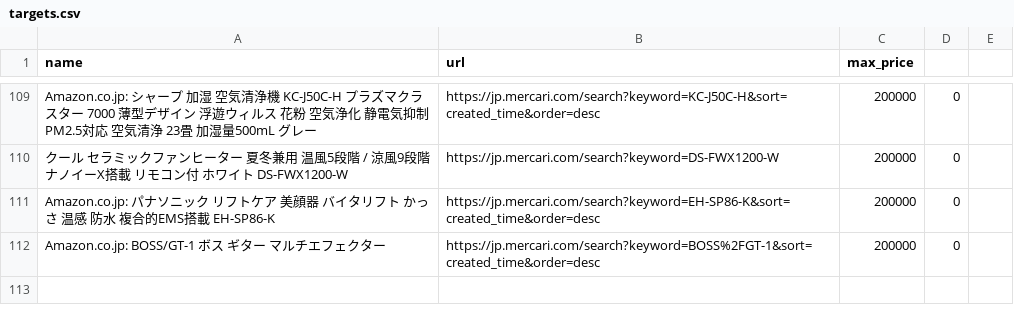
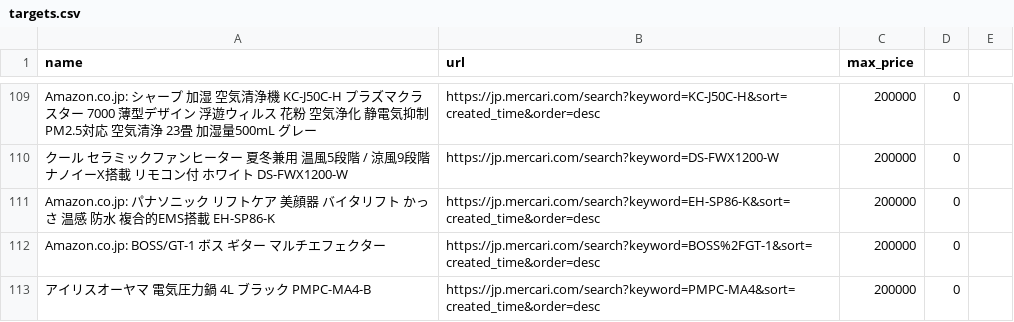
Before and after one commit to ootyuusoccer/mercari-watch, a CSV file: targets.csv, drawn as a sheet; only a part is shown, gaps mark what is left out.

Commit message:
Update targets.csv

```diff
--- a/targets.csv
+++ b/targets.csv
@@ -112 +112,2 @@ Amazon.co.jp: パナソニック リフトケア 美顔器 バイタリフト
 Amazon.co.jp: BOSS/GT-1 ボス ギター マルチエフェクター,https://jp.mercari.com/search?keyword=BOSS%2FGT-1&sort=created_time&order=desc,200000,0
+アイリスオーヤマ 電気圧力鍋 4L ブラック PMPC-MA4-B,https://jp.mercari.com/search?keyword=PMPC-MA4&sort=created_time&order=desc,200000,0
```
